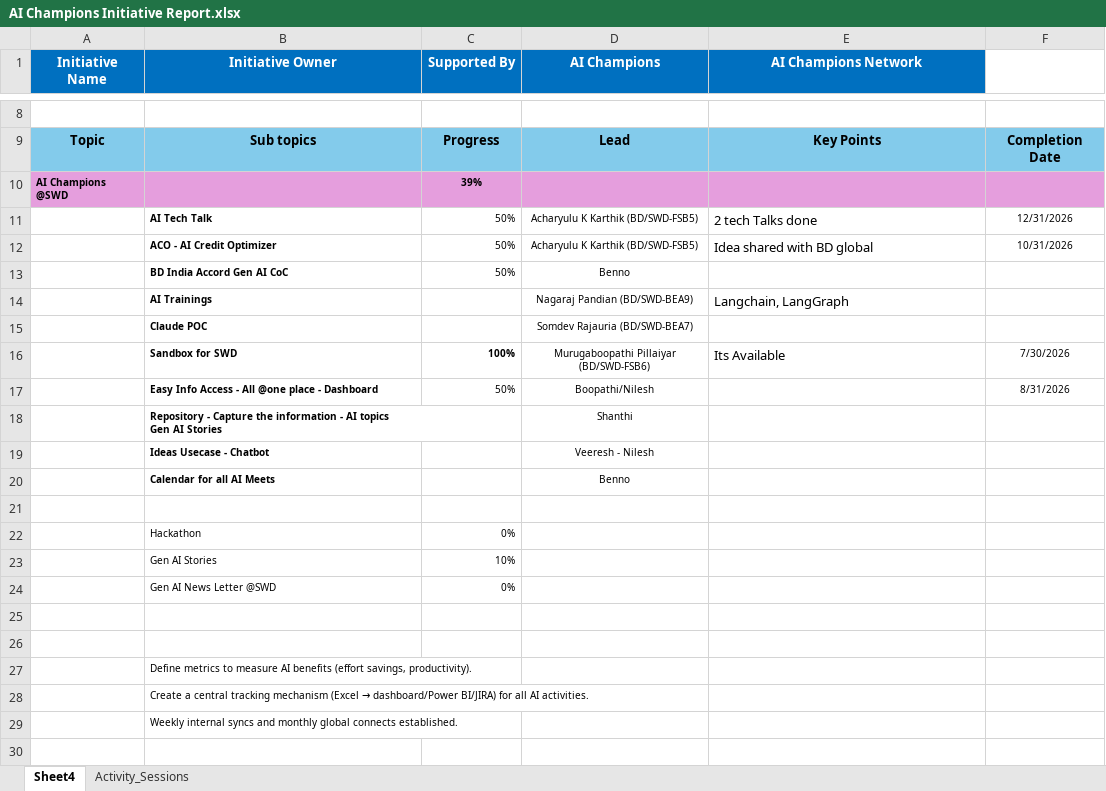
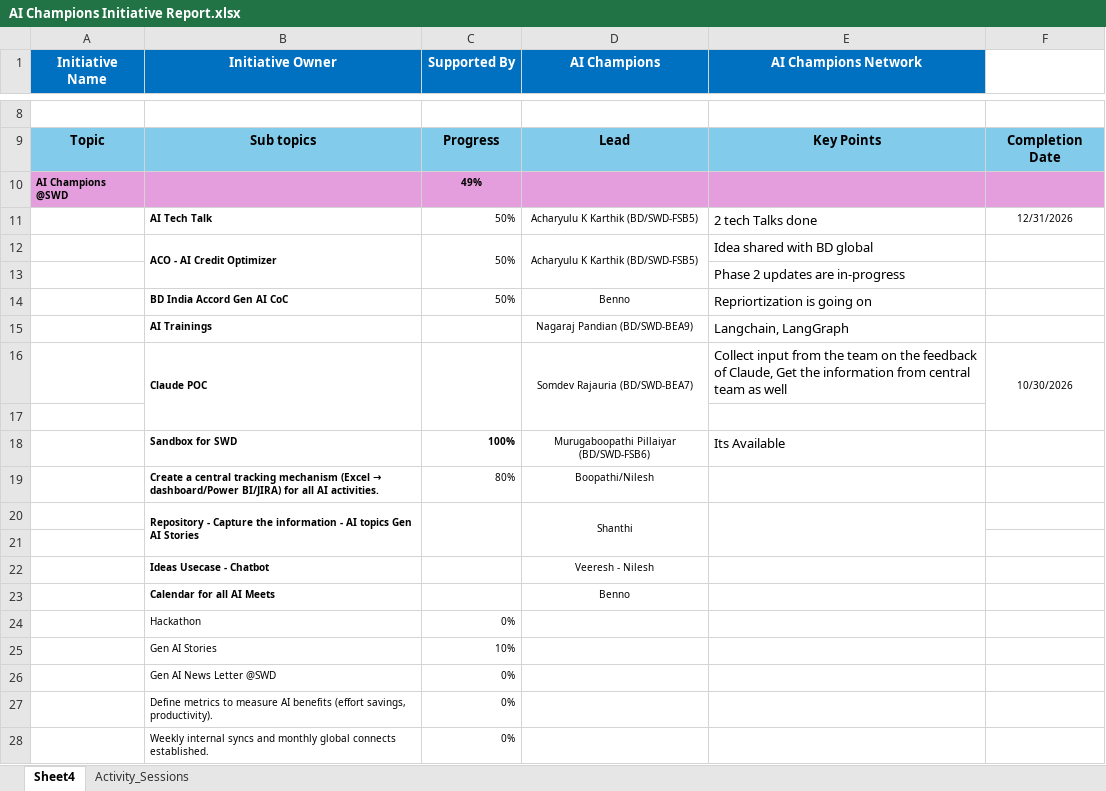
Before and after one commit to Murugaboopathi-Bosch/workspace_ai_champion_tracking_dashboard, an Excel workbook: data/AI Champions Initiative Report.xlsx, sheet Sheet4, drawn as a sheet; only a part is shown, gaps mark what is left out; values as stored, in another font and other column widths than the file's, no borders; removed rows and columns are numbered as before the commit, all else as after; the diff names each change by its address in the sheet, - before the commit and + after, or states it on an @@ line.

```diff
--- a/data/AI Champions Initiative Report.xlsx (sheet Sheet4)
+++ b/data/AI Champions Initiative Report.xlsx (sheet Sheet4)
-C10 (Supported By): 39%
+C10 (Supported By): 49%
+B12:B13 merged
+C12:C13 merged
+D12:D13 merged
-F12: 10/31/2026
+F12: (empty)
+row 13:  |  |  |  | Phase 2 updates are in-progress
-E14 (AI Champions Network): (empty)
+E14 (AI Champions Network): Repriortization is going on
+row 16:  | Claude POC |  | Somdev Rajauria (BD/SWD-BEA7) | Collect input from the team on the feedback of Claude, Get the information from central team as well | 10/30/2026
-row 17:  | Claude POC |  | Somdev Rajauria (BD/SWD-BEA7)
+row 17: (empty)
-F18: 7/30/2026
+F18: (empty)
-row 17:  | Easy Info Access - All @one place - Dashboard | 50% | Boopathi/Nilesh |  | 8/31/2026
+row 19:  | Create a central tracking mechanism (Excel → dashboard/Power BI/JIRA) for all AI activities. | 80% | Boopathi/Nilesh
-B20 (Initiative Owner): …AI Stories
+B20 (Initiative Owner): …AI Stories
+B20:B21 merged
+C20:C21 merged
+D20:D21 merged
+E20:E21 merged
+row 21: (empty)
-row 21: (empty)
-row 27: (empty)
+row 27:  | Define metrics to measure AI benefits (effort savings, productivity). | 0%
-row 28: (empty)
+row 28:  | Weekly internal syncs and monthly global connects established. | 0%
-row 27:  | Define metrics to measure AI benefits (effort savings, productivity).
-row 28:  | Create a central tracking mechanism (Excel → dashboard/Power BI/JIRA) for all AI activities.
-row 29:  | Weekly internal syncs and monthly global connects established.
```
Also changed, not shown: sheet Activity_Sessions, 13 other files.
